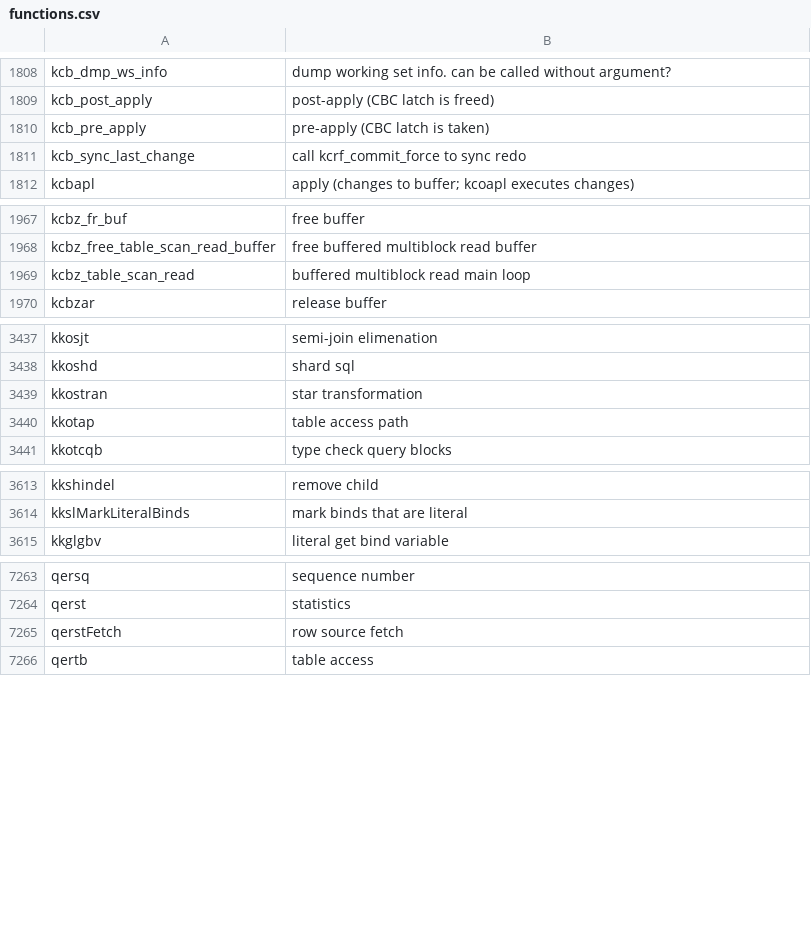
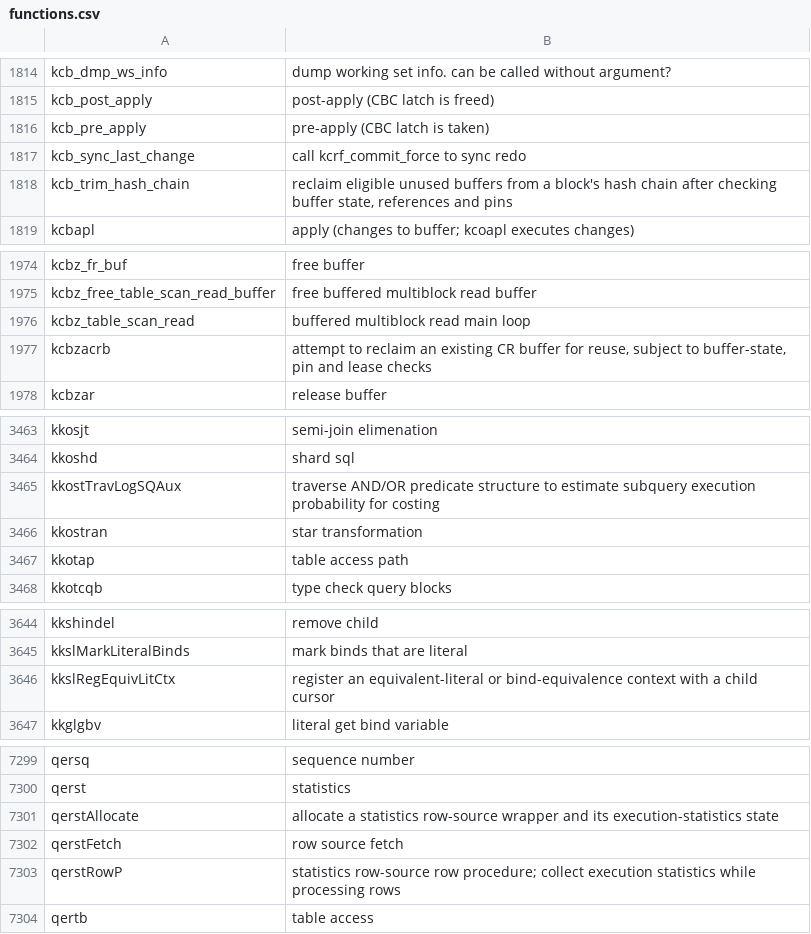
Before and after one commit to skoehler-soocs/ora_db_func_anno, a CSV file: functions.csv, drawn as a sheet; only a part is shown, gaps mark what is left out; the diff covers the shown part only; the diff names each change by its address in the sheet, - before the commit and + after, or states it on an @@ line.

Commit message:
Add research-backed ACS, ORADEBUG and buffer function annotations

```diff
--- a/functions.csv
+++ b/functions.csv
+row 1818: kcb_trim_hash_chain | reclaim eligible unused buffers from a block's hash chain after checking buffer state, references and pins
+row 1977: kcbzacrb | attempt to reclaim an existing CR buffer for reuse, subject to buffer-state, pin and lease checks
+row 3465: kkostTravLogSQAux | traverse AND/OR predicate structure to estimate subquery execution probability for costing
+row 3646: kkslRegEquivLitCtx | register an equivalent-literal or bind-equivalence context with a child cursor
+row 7301: qerstAllocate | allocate a statistics row-source wrapper and its execution-statistics state
+row 7303: qerstRowP | statistics row-source row procedure; collect execution statistics while processing rows
```
Also changed, not shown: 33 added rows elsewhere in this file.
